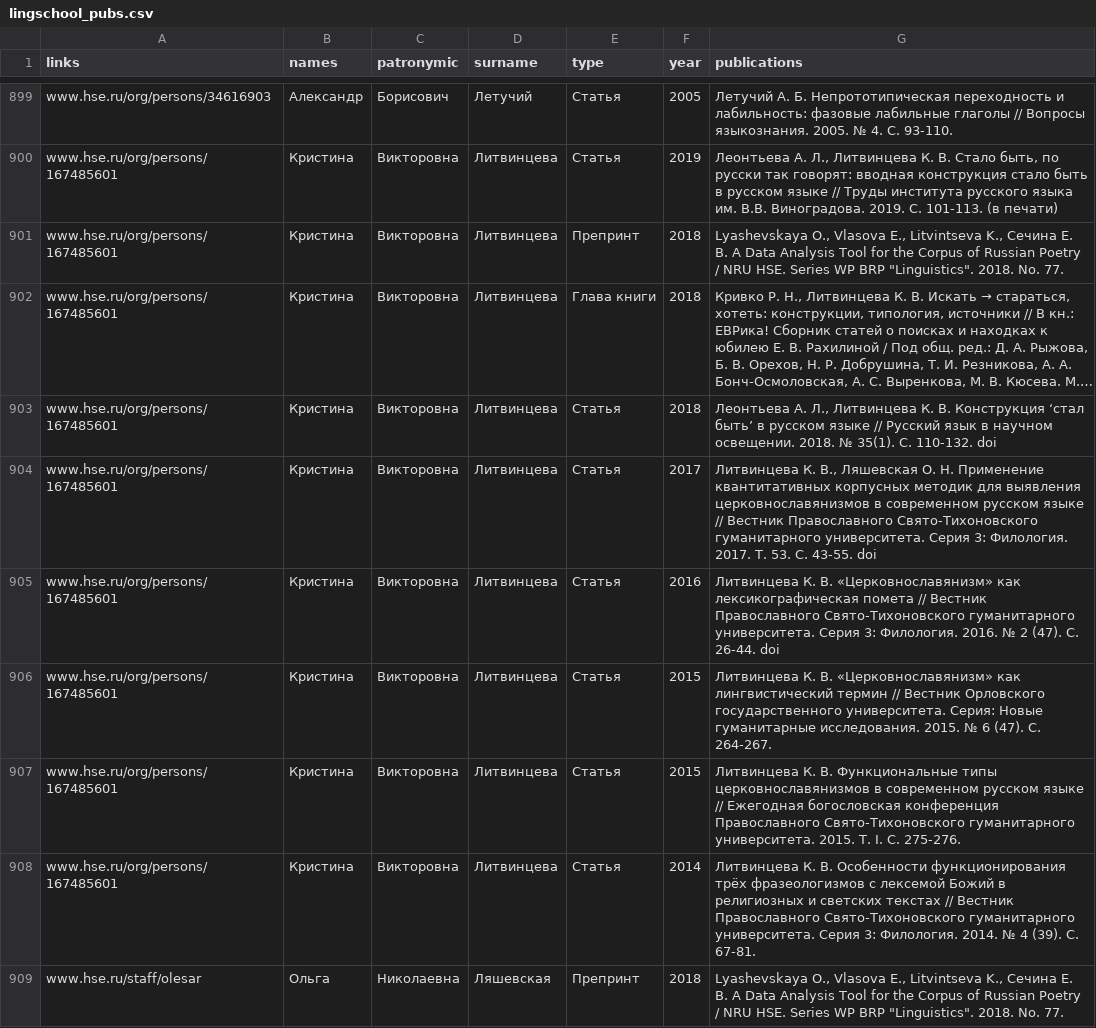
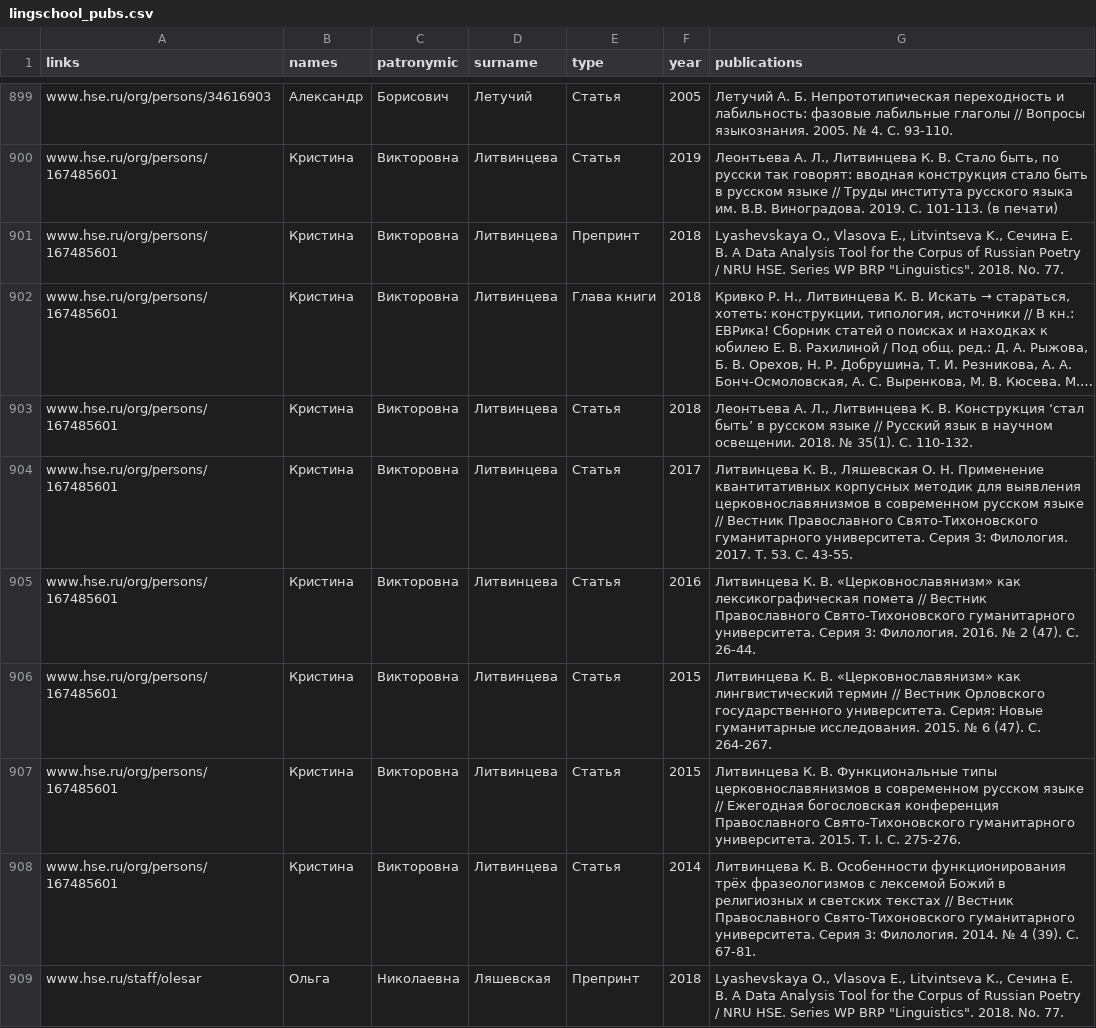
Before and after one commit to agricolamz/hselingschool_pubs_collecting, a CSV file: lingschool_pubs.csv, drawn as a sheet; only a part is shown, gaps mark what is left out; long unchanged cells end in …; the diff covers the shown part only; the diff names each change by its address in the sheet, - before the commit and + after, or states it on an @@ line.

```diff
--- a/lingschool_pubs.csv
+++ b/lingschool_pubs.csv
-G903 (publications): …С. 110-132. doi
+G903 (publications): …С. 110-132.
-G904 (publications): …С. 43-55. doi
+G904 (publications): …С. 43-55.
-G905 (publications): …С. 26-44. doi
+G905 (publications): …С. 26-44.
```
Also changed, not shown: 149 edited cells elsewhere in this file, 2 other files.
